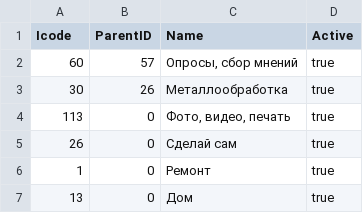
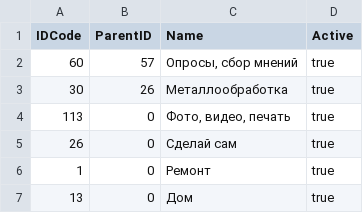
Before and after one commit to chushov/golang-jsontoexcel, a CSV file: xlsx/data.csv, drawn as a sheet; only a part is shown.

Commit message:
add readme.md, data.csv

```diff
--- a/xlsx/data.csv
+++ b/xlsx/data.csv
@@ -1,2 +1,2 @@
-Icode,ParentID,Name,Active
+IDCode,ParentID,Name,Active
 60,57,"Опросы, сбор мнений",true
```
Also changed, not shown: 1 other file.
